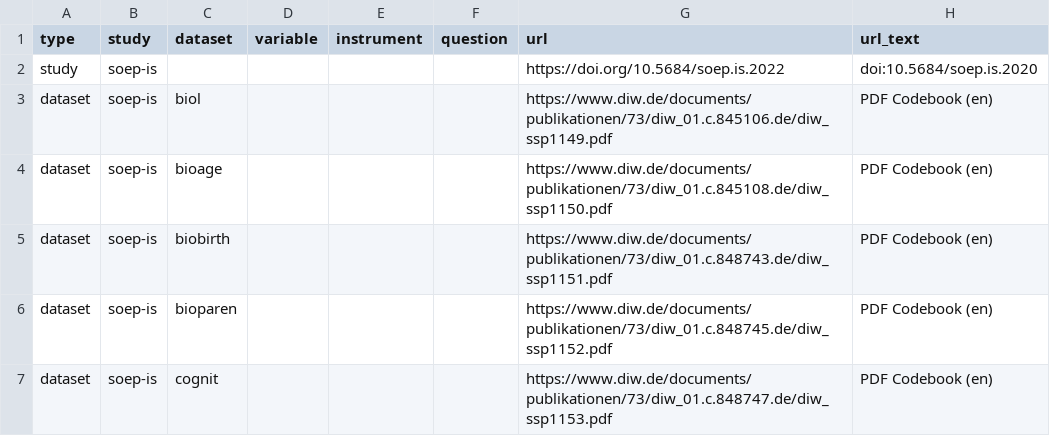
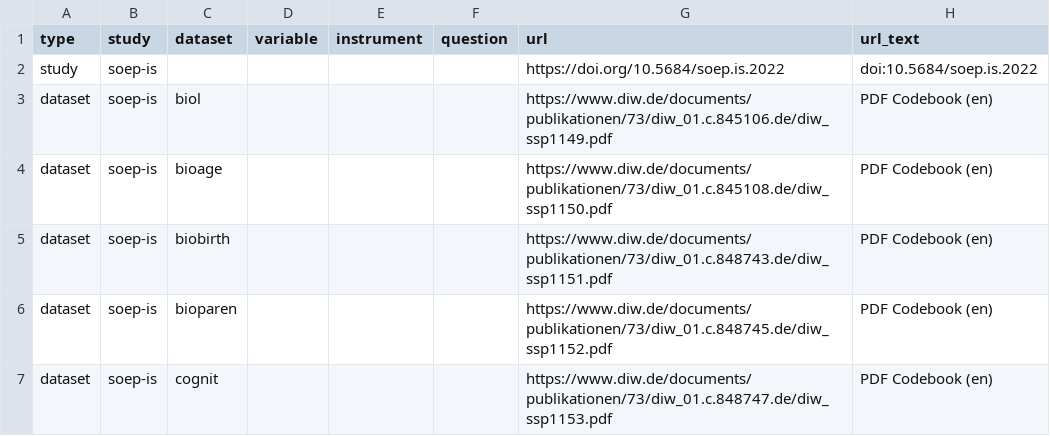
Before and after one commit to paneldata/soep-is, a CSV file: metadata/attachments.csv, drawn as a sheet; only a part is shown.

```diff
--- a/metadata/attachments.csv
+++ b/metadata/attachments.csv
@@ -1,3 +1,3 @@
 type,study,dataset,variable,instrument,question,url,url_text
-study,soep-is,,,,,https://doi.org/10.5684/soep.is.2022,doi:10.5684/soep.is.2020
+study,soep-is,,,,,https://doi.org/10.5684/soep.is.2022,doi:10.5684/soep.is.2022
 dataset,soep-is,biol,,,,https://www.diw.de/documents/publikationen/73/diw_01.c.845106.de/diw_ssp1149.pdf,PDF Codebook (en)
```
Also changed, not shown: metadata/instruments.csv, 3 other files.
